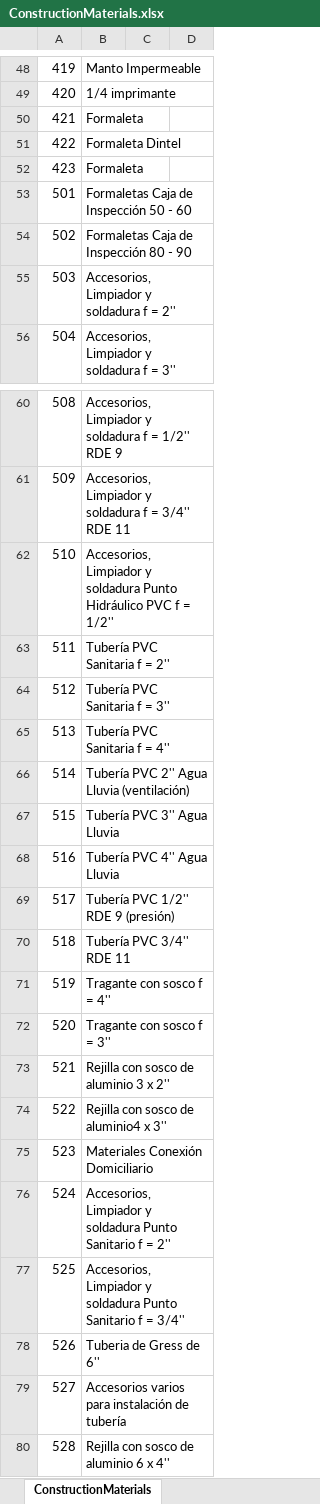
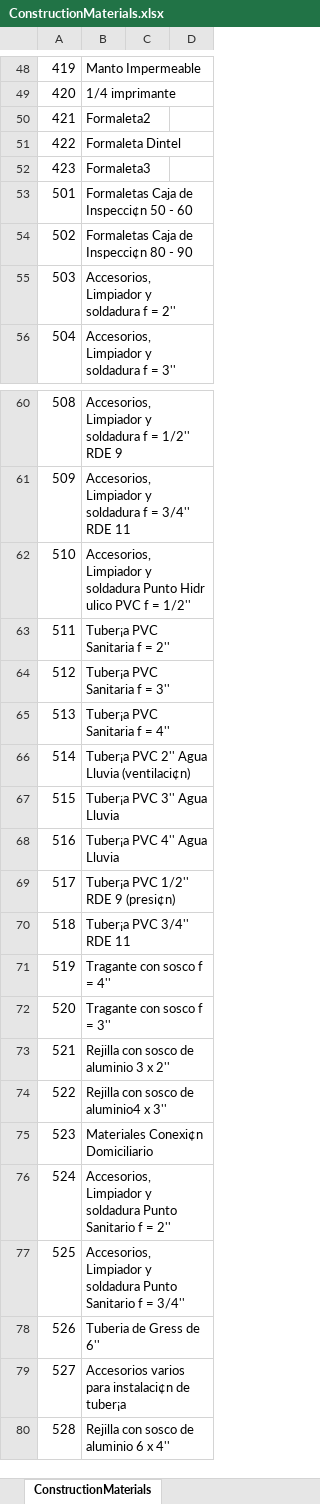
Before and after one commit to nelsonjava/simasoft, an Excel workbook: budgets/data/supplies/ConstructionMaterials/data/ConstructionMaterials.xlsx, sheet ConstructionMaterials, drawn as a sheet; only a part is shown, gaps mark what is left out; values as stored, in another font and other column widths than the file's, no cell formats; conditional formats not drawn; the diff covers the shown part only; the diff names each change by its address in the sheet, - before the commit and + after, or states it on an @@ line.

```diff
--- a/budgets/data/supplies/ConstructionMaterials/data/ConstructionMaterials.xlsx (sheet ConstructionMaterials)
+++ b/budgets/data/supplies/ConstructionMaterials/data/ConstructionMaterials.xlsx (sheet ConstructionMaterials)
-B50: Formaleta
+B50: Formaleta2
-B52: Formaleta
+B52: Formaleta3
-B53: Formaletas Caja de Inspección 50 - 60
+B53: Formaletas Caja de Inspecci¢n 50 - 60
-B54: Formaletas Caja de Inspección 80 - 90
+B54: Formaletas Caja de Inspecci¢n 80 - 90
-B62: …soldadura Punto Hidráulico PVC f…
+B62: …soldadura Punto Hidr ulico PVC f…
-B63: Tubería PVC Sanitaria f = 2''
+B63: Tuber¡a PVC Sanitaria f = 2''
-B64: Tubería PVC Sanitaria f = 3''
+B64: Tuber¡a PVC Sanitaria f = 3''
-B65: Tubería PVC Sanitaria f = 4''
+B65: Tuber¡a PVC Sanitaria f = 4''
-B66: Tubería PVC 2'' Agua Lluvia (ventilación)
+B66: Tuber¡a PVC 2'' Agua Lluvia (ventilaci¢n)
-B67: Tubería PVC 3'' Agua Lluvia
+B67: Tuber¡a PVC 3'' Agua Lluvia
-B68: Tubería PVC 4'' Agua Lluvia
+B68: Tuber¡a PVC 4'' Agua Lluvia
-B69: Tubería PVC 1/2'' RDE 9 (presión)
+B69: Tuber¡a PVC 1/2'' RDE 9 (presi¢n)
-B70: Tubería PVC 3/4'' RDE 11
+B70: Tuber¡a PVC 3/4'' RDE 11
-B75: Materiales Conexión Domiciliario
+B75: Materiales Conexi¢n Domiciliario
-B79: Accesorios varios para instalación de tubería
+B79: Accesorios varios para instalaci¢n de tuber¡a
```
Also changed, not shown: 28 edited cells elsewhere in this sheet, cell formats, 29 other files.
